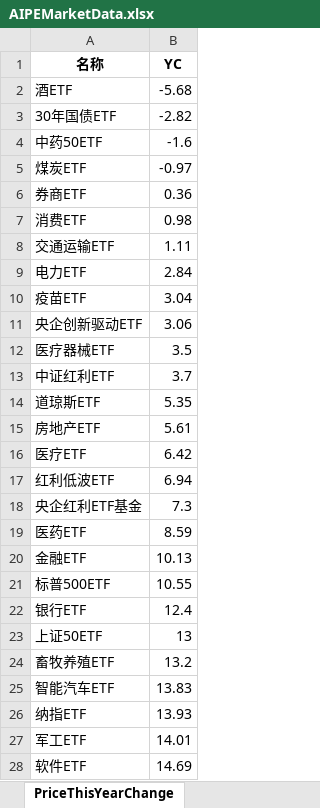
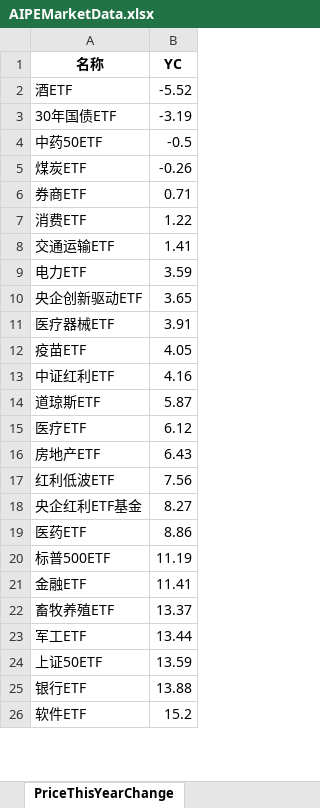
Before and after one commit to digital-era/AIPEMarketDashboard, an Excel workbook: AIPEMarketData.xlsx, sheet PriceThisYearChange, drawn as a sheet; only a part is shown; values as stored, in another font and other column widths than the file's, no borders; removed rows and columns are numbered as before the commit, all else as after; the diff covers the shown part only; the diff names each change by its address in the sheet, - before the commit and + after, or states it on an @@ line.

```diff
--- a/AIPEMarketData.xlsx (sheet PriceThisYearChange)
+++ b/AIPEMarketData.xlsx (sheet PriceThisYearChange)
-B2 (YC): -5.68
+B2 (YC): -5.52
-B3 (YC): -2.82
+B3 (YC): -3.19
-B4 (YC): -1.6
+B4 (YC): -0.5
-B5 (YC): -0.97
+B5 (YC): -0.26
-B6 (YC): 0.36
+B6 (YC): 0.71
-B7 (YC): 0.98
+B7 (YC): 1.22
-B8 (YC): 1.11
+B8 (YC): 1.41
-B9 (YC): 2.84
+B9 (YC): 3.59
-row 10: 疫苗ETF | 3.04
-B10 (YC): 3.06
+B10 (YC): 3.65
-B11 (YC): 3.5
+B11 (YC): 3.91
+row 12: 疫苗ETF | 4.05
-B13 (YC): 3.7
+B13 (YC): 4.16
-B14 (YC): 5.35
+B14 (YC): 5.87
-row 15: 房地产ETF | 5.61
-B15 (YC): 6.42
+B15 (YC): 6.12
+row 16: 房地产ETF | 6.43
-B17 (YC): 6.94
+B17 (YC): 7.56
-B18 (YC): 7.3
+B18 (YC): 8.27
-B19 (YC): 8.59
+B19 (YC): 8.86
-row 20: 金融ETF | 10.13
-B20 (YC): 10.55
+B20 (YC): 11.19
-row 22: 银行ETF | 12.4
-row 23: 上证50ETF | 13
+row 21: 金融ETF | 11.41
-B22 (YC): 13.2
+B22 (YC): 13.37
-row 25: 智能汽车ETF | 13.83
-row 26: 纳指ETF | 13.93
-B23 (YC): 14.01
+B23 (YC): 13.44
+row 24: 上证50ETF | 13.59
+row 25: 银行ETF | 13.88
-B26 (YC): 14.69
+B26 (YC): 15.2
```
Also changed, not shown: 9 added rows, 7 removed rows and 29 edited cells elsewhere in this sheet, sheet DistributeHotIndustry, sheet TopStockInTopPotScore, sheet TopStockIn5DaysMainFund, sheet PriceChangeFrom2021, sheet ShareChangeFrom2021, sheet ShareThisYearChange, 7 more sheets, 1 other file.
